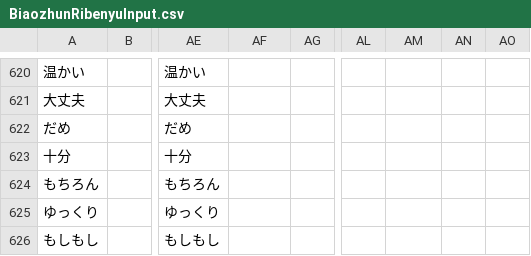
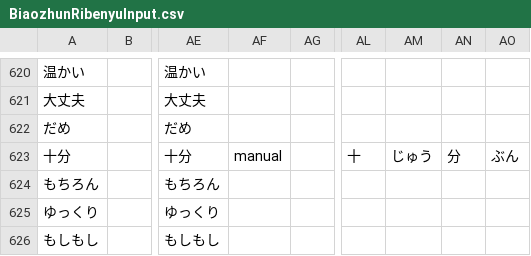
Before and after one commit to poifuture/poigoi, a CSV file: app/spider/BiaozhunRibenyuInput.csv, drawn as a sheet; only a part is shown, gaps mark what is left out; the diff names each change by its address in the sheet, - before the commit and + after, or states it on an @@ line.

```diff
--- a/app/spider/BiaozhunRibenyuInput.csv
+++ b/app/spider/BiaozhunRibenyuInput.csv
-AF623: (empty)
+AF623: manual
-AL623: (empty)
+AL623: 十
-AM623: (empty)
+AM623: じゅう
-AN623: (empty)
+AN623: 分
-AO623: (empty)
+AO623: ぶん
```
Also changed, not shown: app/spider/KanaDictionaryInput.csv, 14 other files.
